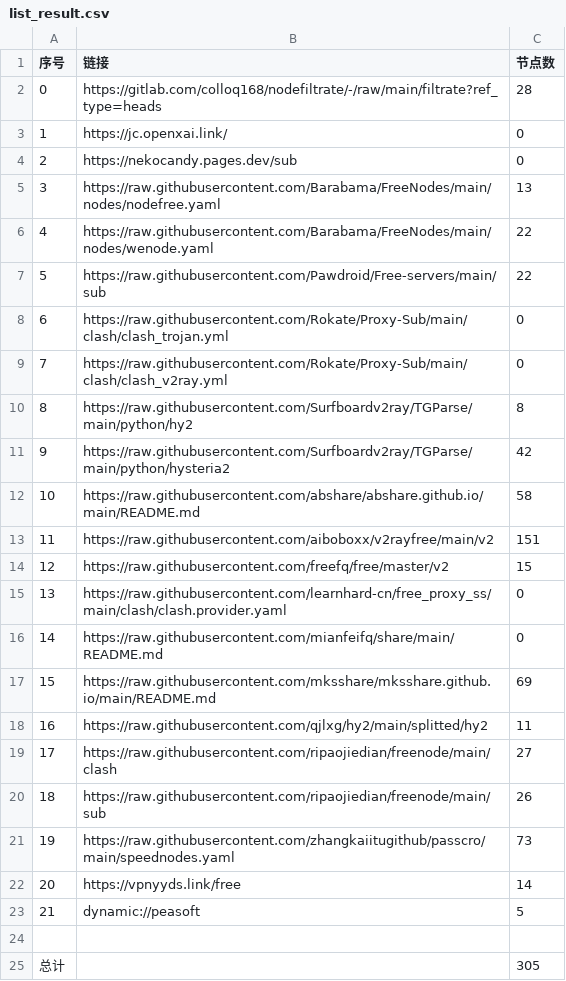
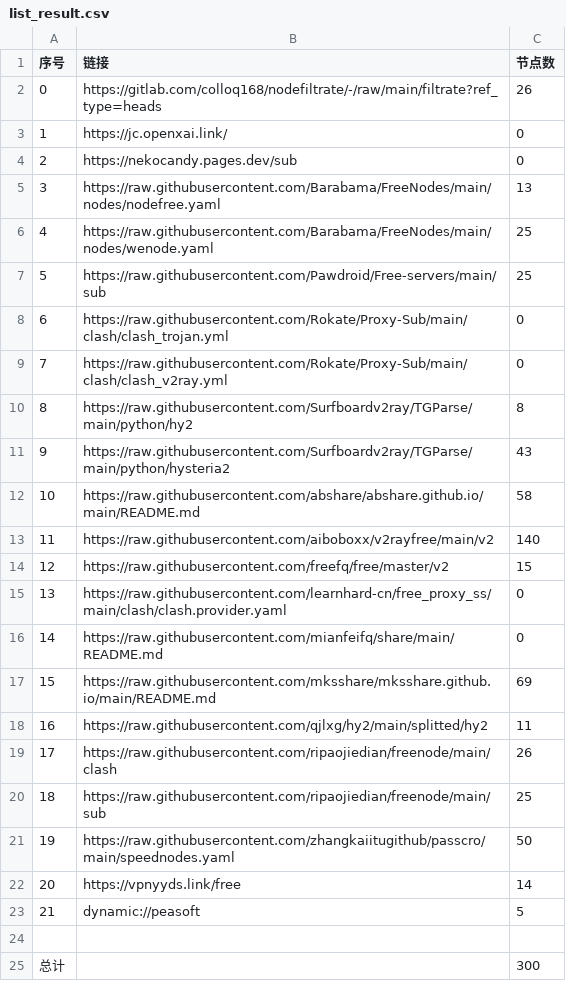
Before and after one commit to NuoFang6/nothing, a CSV file: NoMoreWalls/list_result.csv, drawn as a sheet.

```diff
--- a/NoMoreWalls/list_result.csv
+++ b/NoMoreWalls/list_result.csv
@@ -1,3 +1,3 @@
 序号,链接,节点数
-0,https://gitlab.com/colloq168/nodefiltrate/-/raw/main/filtrate?ref_type=heads,28
+0,https://gitlab.com/colloq168/nodefiltrate/-/raw/main/filtrate?ref_type=heads,26
 1,https://jc.openxai.link/,0
@@ -5,4 +5,4 @@
 3,https://raw.githubusercontent.com/Barabama/FreeNodes/main/nodes/nodefree.yaml,13
-4,https://raw.githubusercontent.com/Barabama/FreeNodes/main/nodes/wenode.yaml,22
-5,https://raw.githubusercontent.com/Pawdroid/Free-servers/main/sub,22
+4,https://raw.githubusercontent.com/Barabama/FreeNodes/main/nodes/wenode.yaml,25
+5,https://raw.githubusercontent.com/Pawdroid/Free-servers/main/sub,25
 6,https://raw.githubusercontent.com/Rokate/Proxy-Sub/main/clash/clash_trojan.yml,0
@@ -10,5 +10,5 @@
 8,https://raw.githubusercontent.com/Surfboardv2ray/TGParse/main/python/hy2,8
-9,https://raw.githubusercontent.com/Surfboardv2ray/TGParse/main/python/hysteria2,42
+9,https://raw.githubusercontent.com/Surfboardv2ray/TGParse/main/python/hysteria2,43
 10,https://raw.githubusercontent.com/abshare/abshare.github.io/main/README.md,58
-11,https://raw.githubusercontent.com/aiboboxx/v2rayfree/main/v2,151
+11,https://raw.githubusercontent.com/aiboboxx/v2rayfree/main/v2,140
 12,https://raw.githubusercontent.com/freefq/free/master/v2,15
@@ -18,5 +18,5 @@
 16,https://raw.githubusercontent.com/qjlxg/hy2/main/splitted/hy2,11
-17,https://raw.githubusercontent.com/ripaojiedian/freenode/main/clash,27
-18,https://raw.githubusercontent.com/ripaojiedian/freenode/main/sub,26
-19,https://raw.githubusercontent.com/zhangkaiitugithub/passcro/main/speednodes.yaml,73
+17,https://raw.githubusercontent.com/ripaojiedian/freenode/main/clash,26
+18,https://raw.githubusercontent.com/ripaojiedian/freenode/main/sub,25
+19,https://raw.githubusercontent.com/zhangkaiitugithub/passcro/main/speednodes.yaml,50
 20,https://vpnyyds.link/free,14
@@ -24,2 +24,2 @@
 
-总计,,305
+总计,,300
```
Also changed, not shown: 5 other files.
